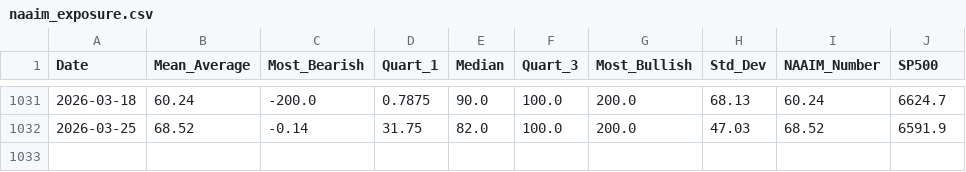
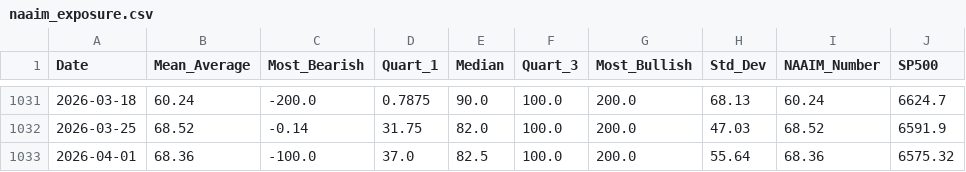
Before and after one commit to rekslee/jiucai, a CSV file: data/naaim_exposure.csv, drawn as a sheet; only a part is shown, gaps mark what is left out; the diff names each change by its address in the sheet, - before the commit and + after, or states it on an @@ line.

```diff
--- a/data/naaim_exposure.csv
+++ b/data/naaim_exposure.csv
+row 1033: 2026-04-01 | 68.36 | -100.0 | 37.0 | 82.5 | 100.0 | 200.0 | 55.64 | 68.36 | 6575.32
```
Also changed, not shown: data/aaii_sentiment.csv, data/fred_consumption.csv, 5 other files.
